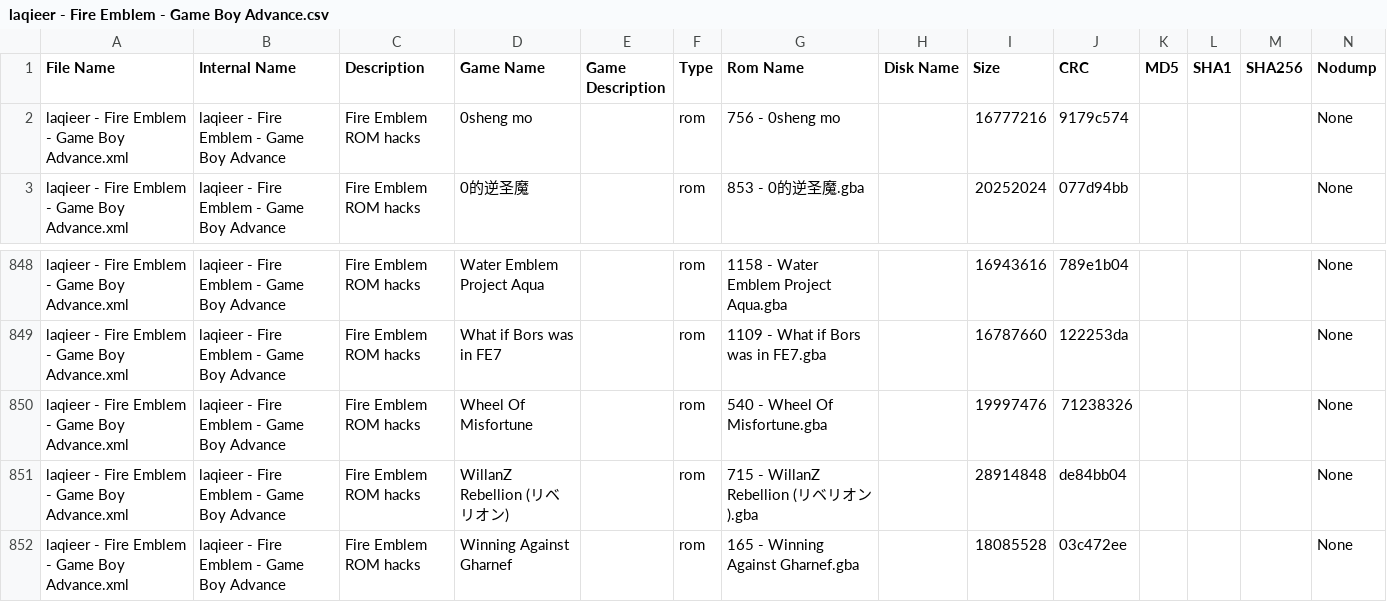
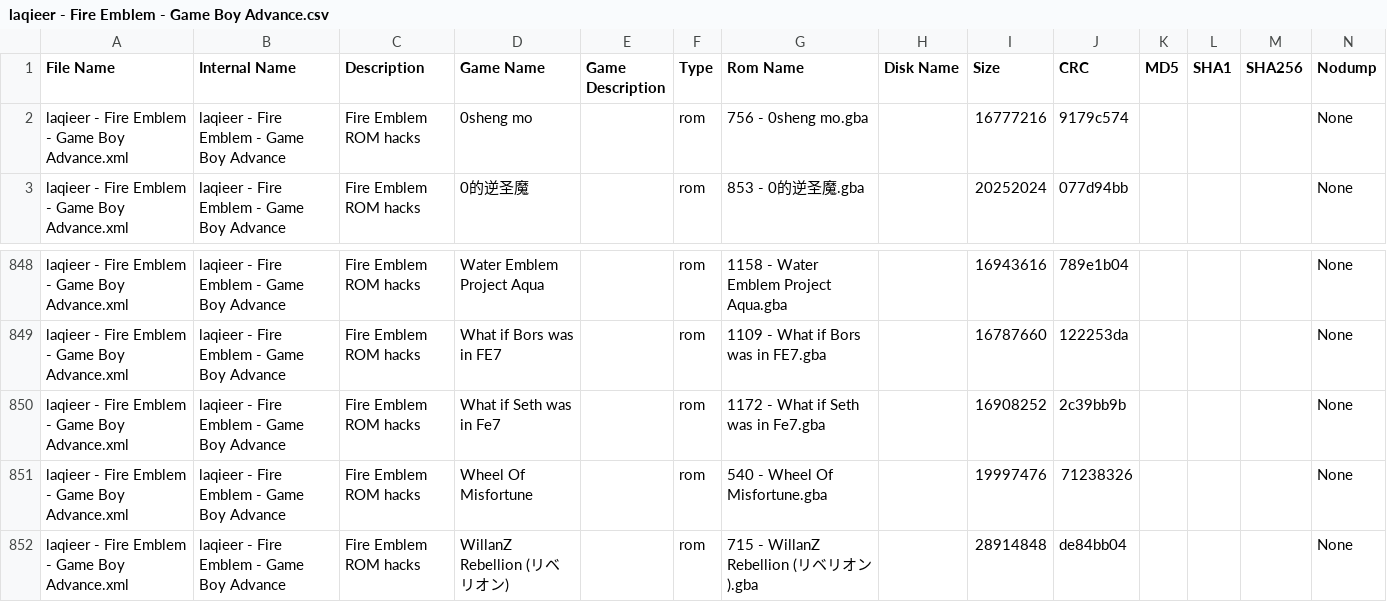
Before and after one commit to laqieer/FE-ROM-Hack-Database, a CSV file: DATs/laqieer - Fire Emblem - Game Boy Advance.csv, drawn as a sheet; only a part is shown, gaps mark what is left out; the shorter side is filled out with more unchanged rows.

```diff
--- a/DATs/laqieer - Fire Emblem - Game Boy Advance.csv
+++ b/DATs/laqieer - Fire Emblem - Game Boy Advance.csv
@@ -1,3 +1,3 @@
 "File Name","Internal Name","Description","Game Name","Game Description","Type","Rom Name","Disk Name","Size","CRC","MD5","SHA1","SHA256","Nodump"
-"laqieer - Fire Emblem - Game Boy Advance.xml","laqieer - Fire Emblem - Game Boy Advance","Fire Emblem ROM hacks","0sheng mo","","rom","756 - 0sheng mo","","16777216","9179c574","","","","None"
+"laqieer - Fire Emblem - Game Boy Advance.xml","laqieer - Fire Emblem - Game Boy Advance","Fire Emblem ROM hacks","0sheng mo","","rom","756 - 0sheng mo.gba","","16777216","9179c574","","","","None"
 "laqieer - Fire Emblem - Game Boy Advance.xml","laqieer - Fire Emblem - Game Boy Advance","Fire Emblem ROM hacks","0的逆圣魔","","rom","853 - 0的逆圣魔.gba","","20252024","077d94bb","","","","None"
@@ -849,2 +849,3 @@
 "laqieer - Fire Emblem - Game Boy Advance.xml","laqieer - Fire Emblem - Game Boy Advance","Fire Emblem ROM hacks","What if Bors was in FE7","","rom","1109 - What if Bors was in FE7.gba","","16787660","122253da","","","","None"
+"laqieer - Fire Emblem - Game Boy Advance.xml","laqieer - Fire Emblem - Game Boy Advance","Fire Emblem ROM hacks","What if Seth was in Fe7","","rom","1172 - What if Seth was in Fe7.gba","","16908252","2c39bb9b","","","","None"
 "laqieer - Fire Emblem - Game Boy Advance.xml","laqieer - Fire Emblem - Game Boy Advance","Fire Emblem ROM hacks","Wheel Of Misfortune","","rom","540 - Wheel Of Misfortune.gba","","19997476","71238326","","","","None"
```
Also changed, not shown: DATs/laqieer - Fire Emblem - Game Boy Advance.tsv, Excel/ROMs.csv, 27 other files.
